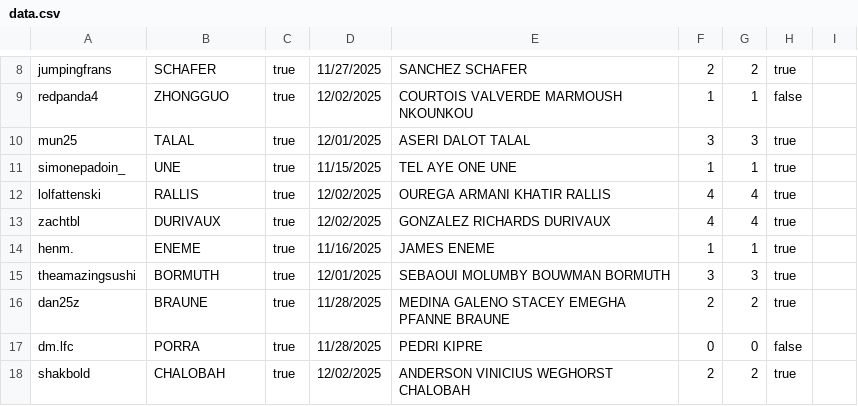
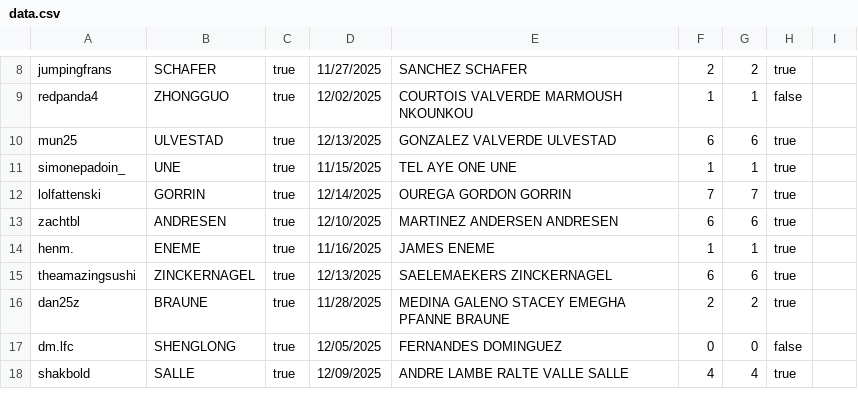
Before and after one commit to meorules/Discord-Bot, a CSV file: Wordle/data.csv, drawn as a sheet; only a part is shown, gaps mark what is left out; the diff covers the shown part only; the diff names each change by its address in the sheet, - before the commit and + after, or states it on an @@ line.

```diff
--- a/Wordle/data.csv
+++ b/Wordle/data.csv
-B10: TALAL
+B10: ULVESTAD
-D10: 12/01/2025
+D10: 12/13/2025
-E10: ASERI DALOT TALAL
+E10: GONZALEZ VALVERDE ULVESTAD
-F10: 3
+F10: 6
-G10: 3
+G10: 6
-B12: RALLIS
+B12: GORRIN
-D12: 12/02/2025
+D12: 12/14/2025
-E12: OUREGA ARMANI KHATIR RALLIS
+E12: OUREGA GORDON GORRIN
-F12: 4
+F12: 7
-G12: 4
+G12: 7
-B13: DURIVAUX
+B13: ANDRESEN
-D13: 12/02/2025
+D13: 12/10/2025
-E13: GONZALEZ RICHARDS DURIVAUX
+E13: MARTINEZ ANDERSEN ANDRESEN
-F13: 4
+F13: 6
-G13: 4
+G13: 6
-B15: BORMUTH
+B15: ZINCKERNAGEL
-D15: 12/01/2025
+D15: 12/13/2025
-E15: SEBAOUI MOLUMBY BOUWMAN BORMUTH
+E15: SAELEMAEKERS ZINCKERNAGEL
-F15: 3
+F15: 6
-G15: 3
+G15: 6
-B17: PORRA
+B17: SHENGLONG
-D17: 11/28/2025
+D17: 12/05/2025
-E17: PEDRI KIPRE
+E17: FERNANDES DOMINGUEZ
-B18: CHALOBAH
+B18: SALLE
-D18: 12/02/2025
+D18: 12/09/2025
-E18: ANDERSON VINICIUS WEGHORST CHALOBAH
+E18: ANDRE LAMBE RALTE VALLE SALLE
-F18: 2
+F18: 4
-G18: 2
+G18: 4
```
Also changed, not shown: 31 edited cells elsewhere in this file, 23 other files.
